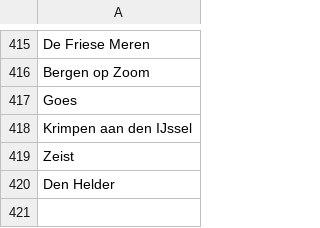
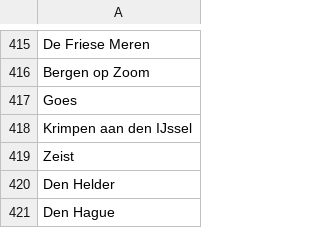
Before and after one commit to rakjuliaoczy/chatbot, a CSV file: data_similarity_search/dutch_locations.csv, drawn as a sheet; only a part is shown, gaps mark what is left out.

Commit message:
updated vectory similarity search - returns more options

```diff
--- a/data_similarity_search/dutch_locations.csv
+++ b/data_similarity_search/dutch_locations.csv
@@ -420 +420,2 @@ Zeist
 Den Helder
+Den Hague
```
Also changed, not shown: 13 other files.
